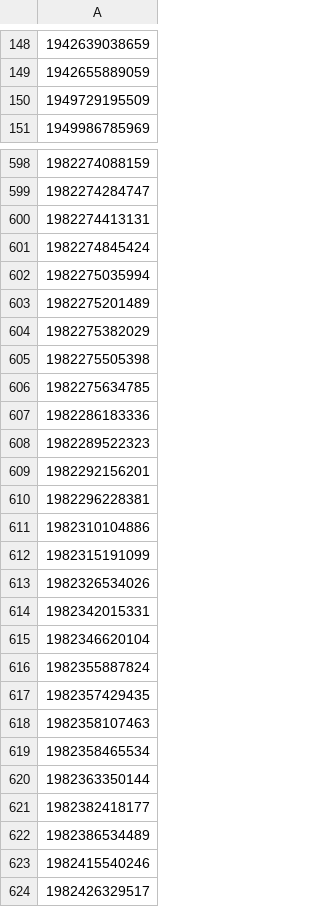
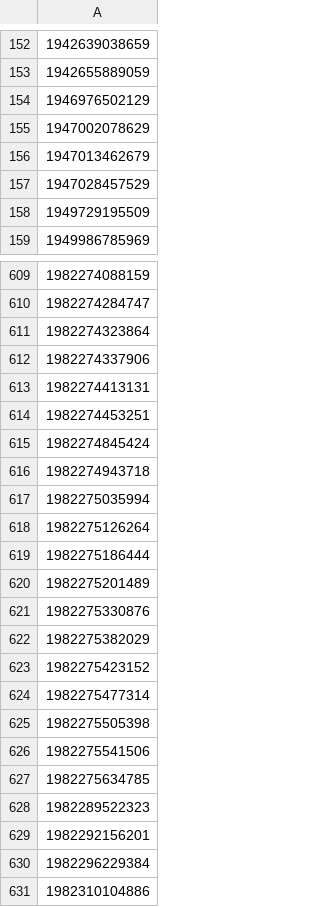
Before and after one commit to Negi97Mohit/events, a CSV file: eventbrite_event_ids_requests.csv, drawn as a sheet; only a part is shown, gaps mark what is left out; the shorter side is filled out with more unchanged rows; removed rows and columns are numbered as before the commit, all else as after; the diff covers the shown part only; the diff names each change by its address in the sheet, - before the commit and + after, or states it on an @@ line.

```diff
--- a/eventbrite_event_ids_requests.csv
+++ b/eventbrite_event_ids_requests.csv
+row 154: 1946976502129
+row 155: 1947002078629
+row 156: 1947013462679
+row 157: 1947028457529
+row 611: 1982274323864
+row 612: 1982274337906
+row 614: 1982274453251
+row 616: 1982274943718
+row 618: 1982275126264
+row 619: 1982275186444
+row 621: 1982275330876
+row 623: 1982275423152
+row 624: 1982275477314
+row 626: 1982275541506
-row 607: 1982286183336
-A630: 1982296228381
+A630: 1982296229384
```
Also changed, not shown: 65 added rows, 77 removed rows and 34 edited cells elsewhere in this file.
